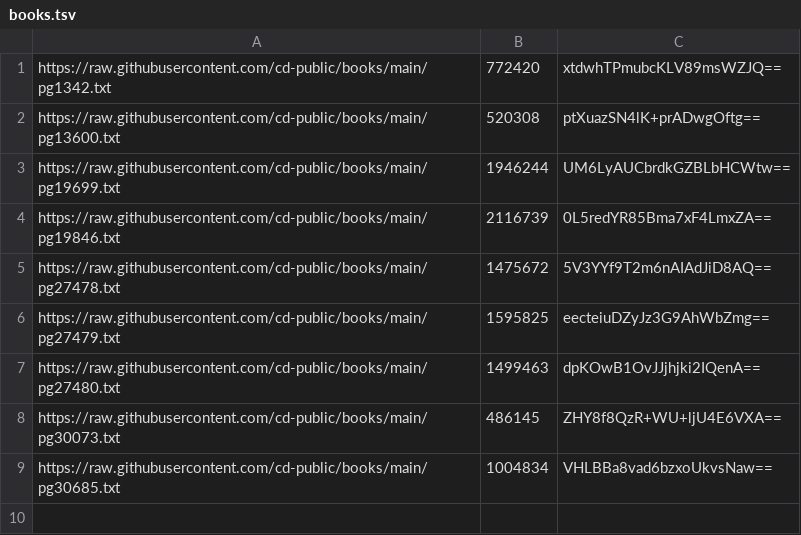
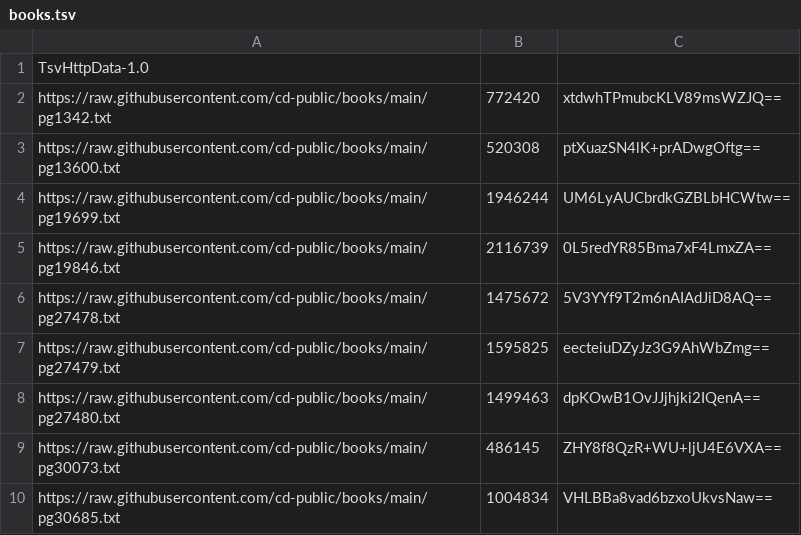
Before and after one commit to cd-public/bookstage, a TSV file: utils/books.tsv, drawn as a sheet; the diff names each change by its address in the sheet, - before the commit and + after, or states it on an @@ line.

```diff
--- a/utils/books.tsv
+++ b/utils/books.tsv
+row 1: TsvHttpData-1.0
```
Also changed, not shown: 1 other file.
